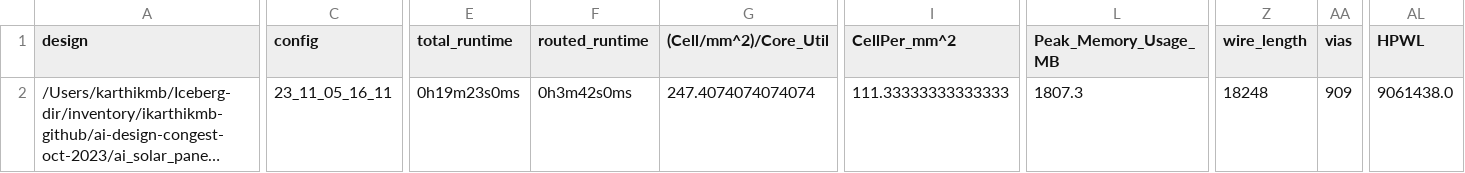
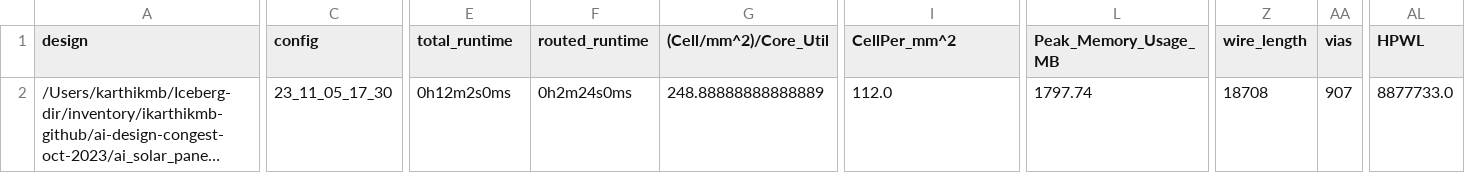
Before and after one commit to Ikarthikmb/ai_solar_panel_monitor, a CSV file: signoff/user_proj_solar/metrics.csv, drawn as a sheet; only a part is shown, gaps mark what is left out; long unchanged cells end in …; the diff covers the shown part only; the diff names each change by its address in the sheet, - before the commit and + after, or states it on an @@ line.

```diff
--- a/signoff/user_proj_solar/metrics.csv
+++ b/signoff/user_proj_solar/metrics.csv
-C2 (config): 23_11_05_16_11
+C2 (config): 23_11_05_17_30
-E2 (total_runtime): 0h19m23s0ms
+E2 (total_runtime): 0h12m2s0ms
-F2 (routed_runtime): 0h3m42s0ms
+F2 (routed_runtime): 0h2m24s0ms
-G2 ((Cell/mm^2)/Core_Util): 247.4074074074074
+G2 ((Cell/mm^2)/Core_Util): 248.88888888888889
-I2 (CellPer_mm^2): 111.33333333333333
+I2 (CellPer_mm^2): 112.0
-L2 (Peak_Memory_Usage_MB): 1807.3
+L2 (Peak_Memory_Usage_MB): 1797.74
-Z2 (wire_length): 18248
+Z2 (wire_length): 18708
-AA2 (vias): 909
+AA2 (vias): 907
-AL2 (HPWL): 9061438.0
+AL2 (HPWL): 8877733.0
```
Also changed, not shown: 7 edited cells elsewhere in this file, signoff/user_project_wrapper/metrics.csv, 31 other files.
